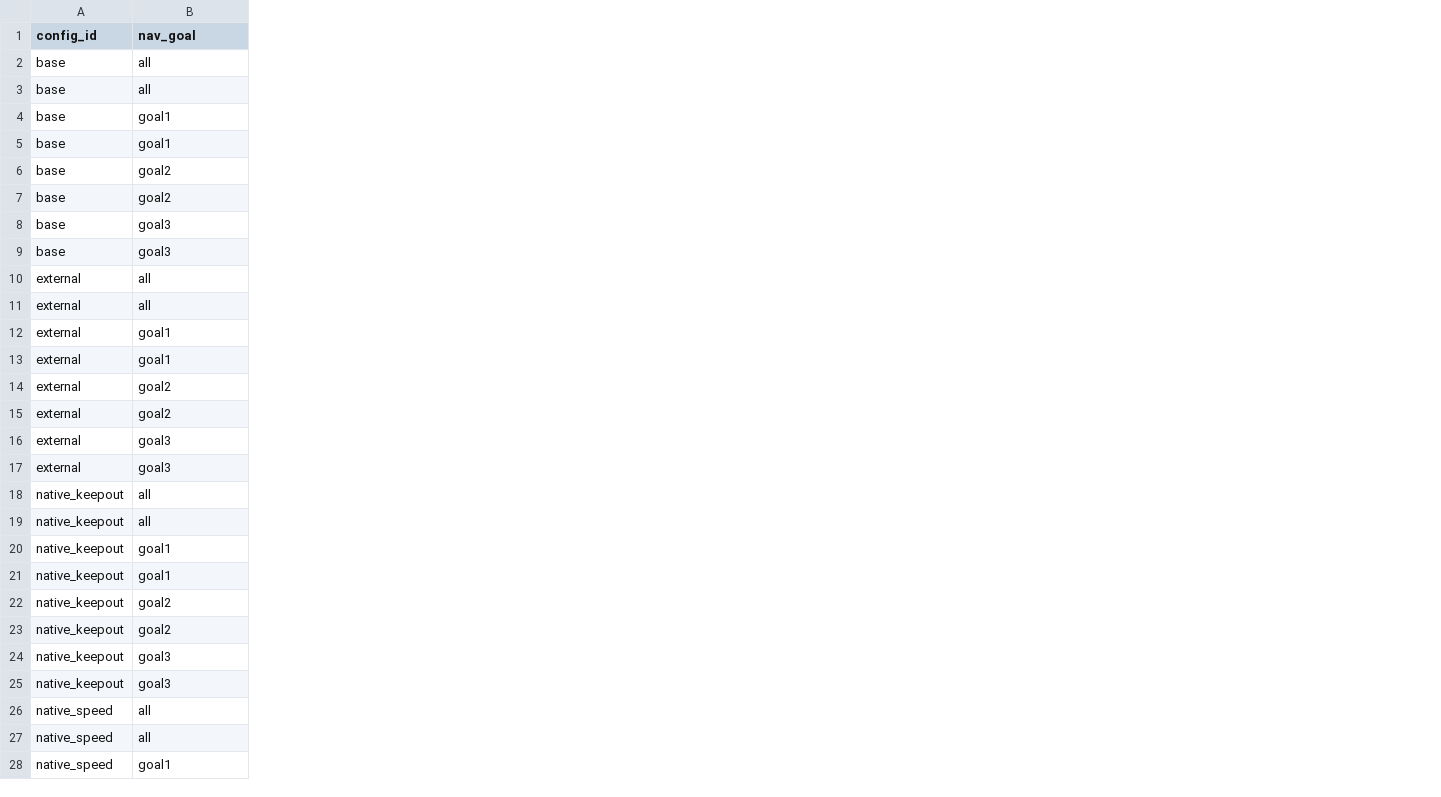
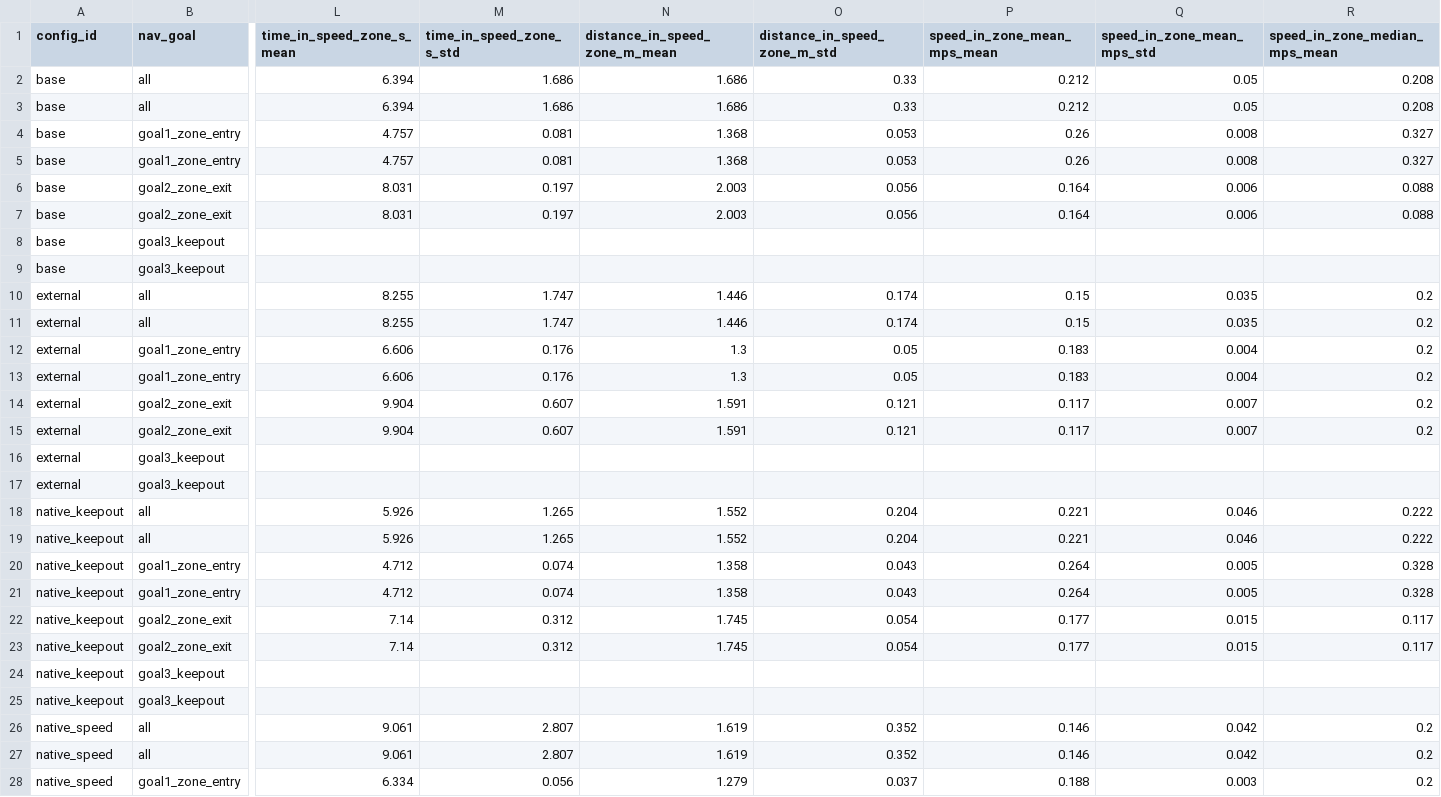
Before and after one commit to laurassternchen/bachelor-s-thesis, a CSV file: safety_monitor/analysis/results/spi1_overspeed.csv, drawn as a sheet; only a part is shown, gaps mark what is left out; the diff covers the shown part only; the diff names each change by its address in the sheet, - before the commit and + after, or states it on an @@ line.

```diff
--- a/safety_monitor/analysis/results/spi1_overspeed.csv
+++ b/safety_monitor/analysis/results/spi1_overspeed.csv
+column L (time_in_speed_zone_s_mean), rows 2-28: 6.394 | 6.394 | 4.757 | 4.757 | 8.031 | 8.031 |  |  | 8.255 | 8.255 | 6.606 | 6.606 | 9.904 | 9.904 |  |  | 5.926 | 5.926 | 4.712 | 4.712 | 7.14 | 7.14 |  |  | 9.061 | 9.061 | 6.334
+column M (time_in_speed_zone_s_std), rows 2-28: 1.686 | 1.686 | 0.081 | 0.081 | 0.197 | 0.197 |  |  | 1.747 | 1.747 | 0.176 | 0.176 | 0.607 | 0.607 |  |  | 1.265 | 1.265 | 0.074 | 0.074 | 0.312 | 0.312 |  |  | 2.807 | 2.807 | 0.056
+column N (distance_in_speed_zone_m_mean), rows 2-28: 1.686 | 1.686 | 1.368 | 1.368 | 2.003 | 2.003 |  |  | 1.446 | 1.446 | 1.3 | 1.3 | 1.591 | 1.591 |  |  | 1.552 | 1.552 | 1.358 | 1.358 | 1.745 | 1.745 |  |  | 1.619 | 1.619 | 1.279
+column O (distance_in_speed_zone_m_std), rows 2-28: 0.33 | 0.33 | 0.053 | 0.053 | 0.056 | 0.056 |  |  | 0.174 | 0.174 | 0.05 | 0.05 | 0.121 | 0.121 |  |  | 0.204 | 0.204 | 0.043 | 0.043 | 0.054 | 0.054 |  |  | 0.352 | 0.352 | 0.037
+column P (speed_in_zone_mean_mps_mean), rows 2-28: 0.212 | 0.212 | 0.26 | 0.26 | 0.164 | 0.164 |  |  | 0.15 | 0.15 | 0.183 | 0.183 | 0.117 | 0.117 |  |  | 0.221 | 0.221 | 0.264 | 0.264 | 0.177 | 0.177 |  |  | 0.146 | 0.146 | 0.188
+column Q (speed_in_zone_mean_mps_std), rows 2-28: 0.05 | 0.05 | 0.008 | 0.008 | 0.006 | 0.006 |  |  | 0.035 | 0.035 | 0.004 | 0.004 | 0.007 | 0.007 |  |  | 0.046 | 0.046 | 0.005 | 0.005 | 0.015 | 0.015 |  |  | 0.042 | 0.042 | 0.003
+column R (speed_in_zone_median_mps_mean), rows 2-28: 0.208 | 0.208 | 0.327 | 0.327 | 0.088 | 0.088 |  |  | 0.2 | 0.2 | 0.2 | 0.2 | 0.2 | 0.2 |  |  | 0.222 | 0.222 | 0.328 | 0.328 | 0.117 | 0.117 |  |  | 0.2 | 0.2 | 0.2
-B4:B5 (nav_goal): goal1
+B4:B5 (nav_goal): goal1_zone_entry
-B6:B7 (nav_goal): goal2
+B6:B7 (nav_goal): goal2_zone_exit
-B8:B9 (nav_goal): goal3
+B8:B9 (nav_goal): goal3_keepout
-B12:B13 (nav_goal): goal1
+B12:B13 (nav_goal): goal1_zone_entry
-B14:B15 (nav_goal): goal2
+B14:B15 (nav_goal): goal2_zone_exit
-B16:B17 (nav_goal): goal3
+B16:B17 (nav_goal): goal3_keepout
-B20:B21 (nav_goal): goal1
+B20:B21 (nav_goal): goal1_zone_entry
-B22:B23 (nav_goal): goal2
+B22:B23 (nav_goal): goal2_zone_exit
-B24:B25 (nav_goal): goal3
+B24:B25 (nav_goal): goal3_keepout
-B28 (nav_goal): goal1
+B28 (nav_goal): goal1_zone_entry
```
Also changed, not shown: 5 added columns and 5 edited cells elsewhere in this file, safety_monitor/analysis/results/claim_status.csv, safety_monitor/analysis/results/events.csv, 12 other files.
